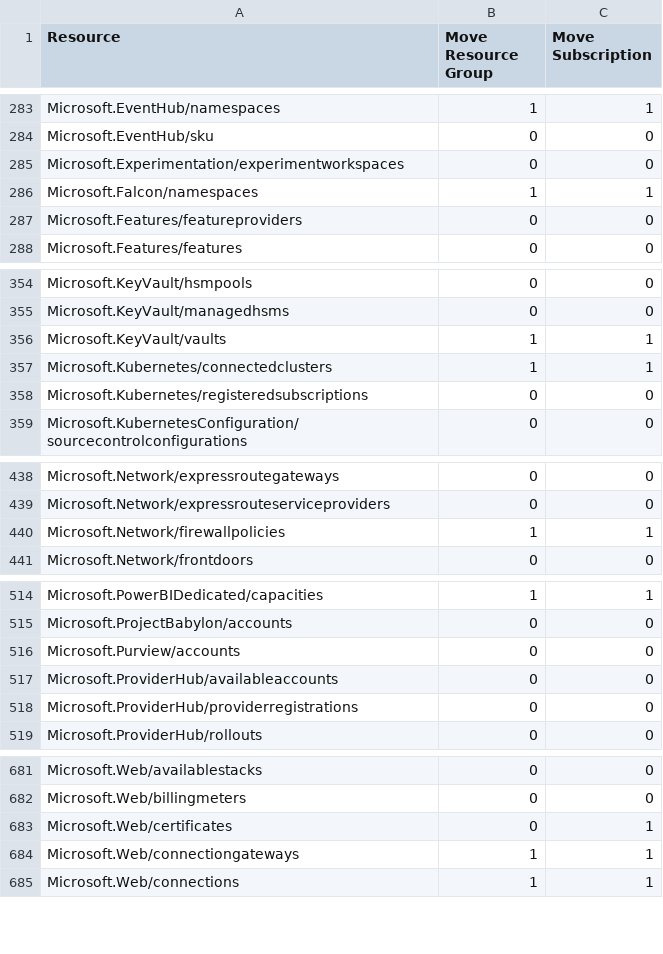
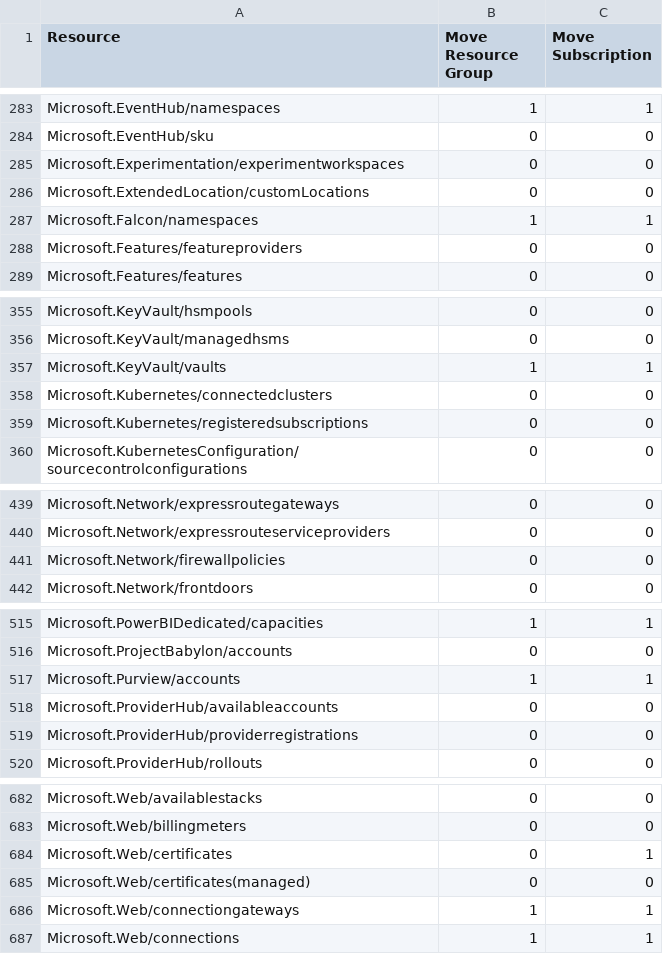
Before and after one commit to tfitzmac/resource-capabilities, a CSV file: move-support-resources.csv, drawn as a sheet; only a part is shown, gaps mark what is left out.

```diff
--- a/move-support-resources.csv
+++ b/move-support-resources.csv
@@ -285,2 +285,3 @@ Microsoft.EventHub/sku,0,0
 Microsoft.Experimentation/experimentworkspaces,0,0
+Microsoft.ExtendedLocation/customLocations,0,0
 Microsoft.Falcon/namespaces,1,1
@@ -356,3 +357,3 @@ Microsoft.KeyVault/managedhsms,0,0
 Microsoft.KeyVault/vaults,1,1
-Microsoft.Kubernetes/connectedclusters,1,1
+Microsoft.Kubernetes/connectedclusters,0,0
 Microsoft.Kubernetes/registeredsubscriptions,0,0
@@ -439,3 +440,3 @@ Microsoft.Network/expressroutegateways,0,0
 Microsoft.Network/expressrouteserviceproviders,0,0
-Microsoft.Network/firewallpolicies,1,1
+Microsoft.Network/firewallpolicies,0,0
 Microsoft.Network/frontdoors,0,0
@@ -515,3 +516,3 @@ Microsoft.PowerBIDedicated/capacities,1,1
 Microsoft.ProjectBabylon/accounts,0,0
-Microsoft.Purview/accounts,0,0
+Microsoft.Purview/accounts,1,1
 Microsoft.ProviderHub/availableaccounts,0,0
@@ -683,2 +684,3 @@ Microsoft.Web/billingmeters,0,0
 Microsoft.Web/certificates,0,1
+Microsoft.Web/certificates(managed),0,0
 Microsoft.Web/connectiongateways,1,1
```
Also changed, not shown: move-support-resources-with-regions.csv.
